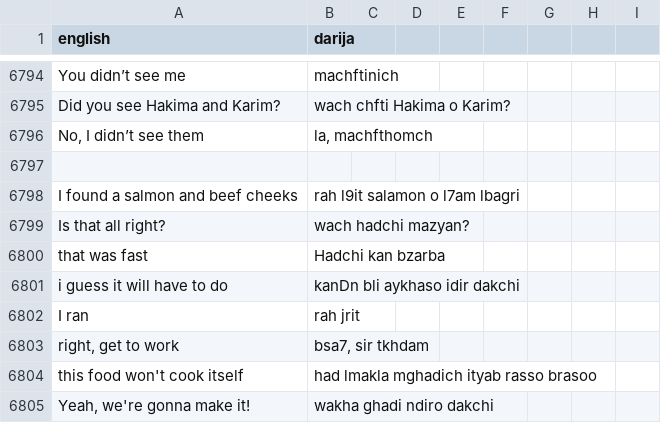
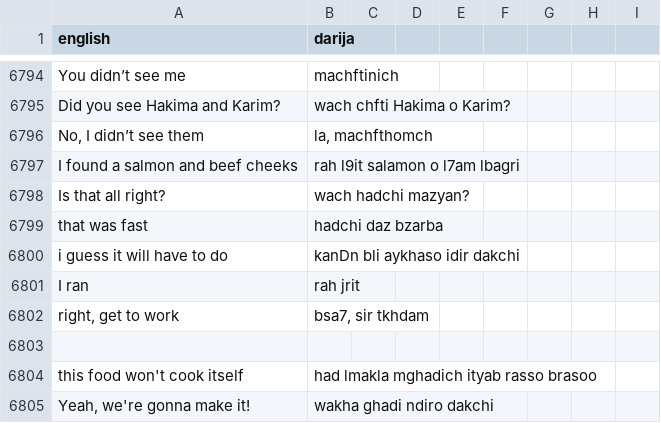
Before and after one commit to darija-open-dataset/dataset, a CSV file: sentences.csv, drawn as a sheet; only a part is shown, gaps mark what is left out.

```diff
--- a/sentences.csv
+++ b/sentences.csv
@@ -6833,6 +6833,5 @@ Did you see Hakima and Karim?,wach chfti Hakima o Karim?
 "No, I didn’t see them","la, machfthomch"
-"",""
 I found a salmon and beef cheeks,rah l9it salamon o l7am lbagri
 Is that all right?,wach hadchi mazyan?
-that was fast,Hadchi kan bzarba
+that was fast,hadchi daz bzarba
 i guess it will have to do,kanDn bli aykhaso idir dakchi
@@ -6840,2 +6839,3 @@ I ran,rah jrit
 "right, get to work","bsa7, sir tkhdam"
+"",""
 this food won't cook itself,had lmakla mghadich ityab rasso brasoo
```
